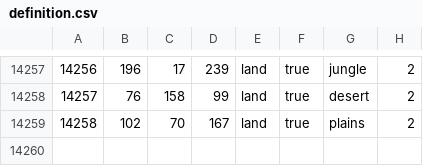
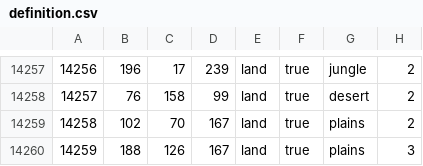
Before and after one commit to Thursasprengir/AtlantisMuLemuria, a CSV file: map/definition.csv, drawn as a sheet; only a part is shown, gaps mark what is left out; the diff names each change by its address in the sheet, - before the commit and + after, or states it on an @@ line.

```diff
--- a/map/definition.csv
+++ b/map/definition.csv
+row 14260: 14259 | 188 | 126 | 167 | land | true | plains | 3
```
Also changed, not shown: 5 other files.
